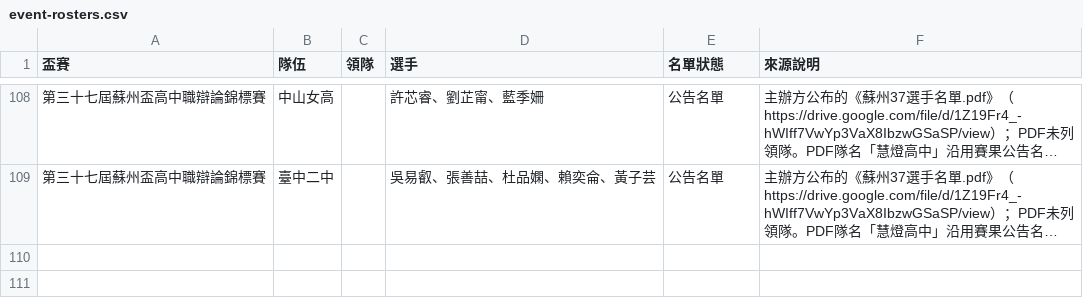
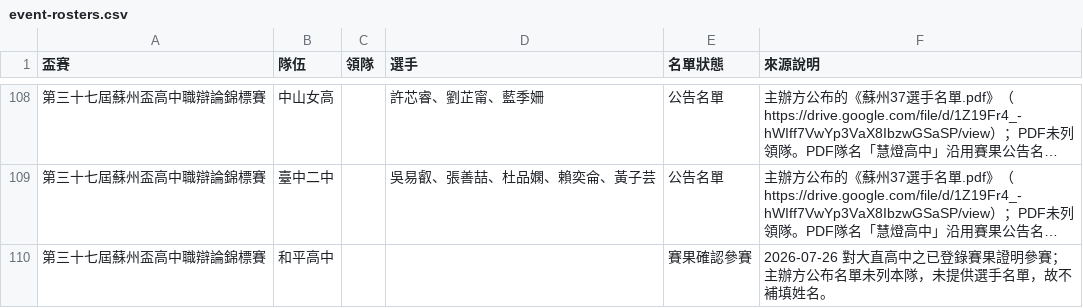
Before and after one commit to macrokernel3000/opendebate, a CSV file: data/event-rosters.csv, drawn as a sheet; only a part is shown, gaps mark what is left out; long unchanged cells end in …; the diff names each change by its address in the sheet, - before the commit and + after, or states it on an @@ line.

```diff
--- a/data/event-rosters.csv
+++ b/data/event-rosters.csv
+row 110: 第三十七屆蘇州盃高中職辯論錦標賽 | 和平高中 |  |  | 賽果確認參賽 | 2026-07-26 對大直高中之已登錄賽果證明參賽；主辦方公布名單未列本隊，未提供選手名單，故不補填姓名。
```
Also changed, not shown: 3 other files.
